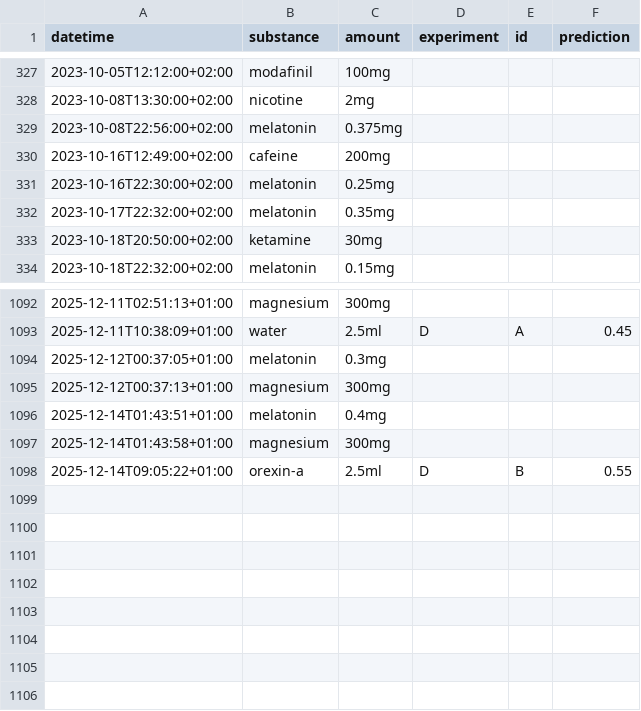
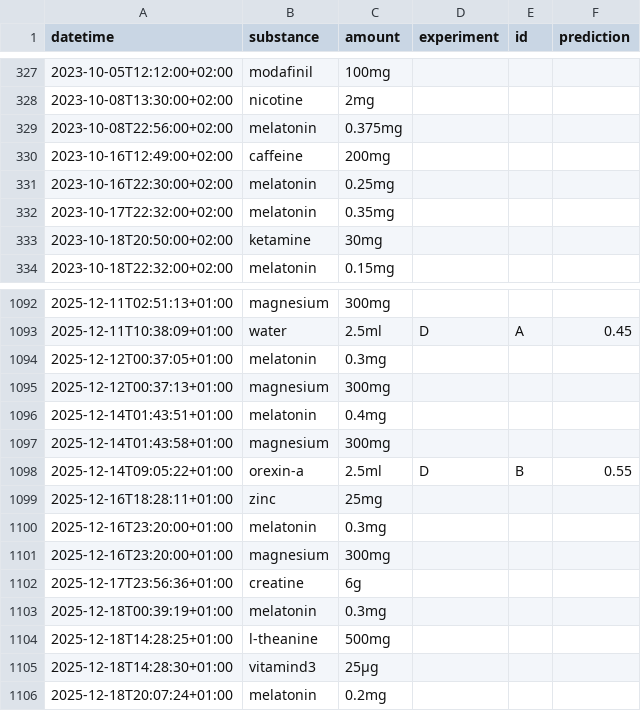
Before and after one commit to niplav/site, a CSV file: data/substances.csv, drawn as a sheet; only a part is shown, gaps mark what is left out; the diff names each change by its address in the sheet, - before the commit and + after, or states it on an @@ line.

Commit message:
Data and links.

```diff
--- a/data/substances.csv
+++ b/data/substances.csv
-B330 (substance): cafeine
+B330 (substance): caffeine
+row 1099: 2025-12-16T18:28:11+01:00 | zinc | 25mg
+row 1100: 2025-12-16T23:20:00+01:00 | melatonin | 0.3mg
+row 1101: 2025-12-16T23:20:00+01:00 | magnesium | 300mg
+row 1102: 2025-12-17T23:56:36+01:00 | creatine | 6g
+row 1103: 2025-12-18T00:39:19+01:00 | melatonin | 0.3mg
+row 1104: 2025-12-18T14:28:25+01:00 | l-theanine | 500mg
+row 1105: 2025-12-18T14:28:30+01:00 | vitamind3 | 25μg
+row 1106: 2025-12-18T20:07:24+01:00 | melatonin | 0.2mg
```
Also changed, not shown: data/cuboid.csv, data/islight.csv, 6 other files.
